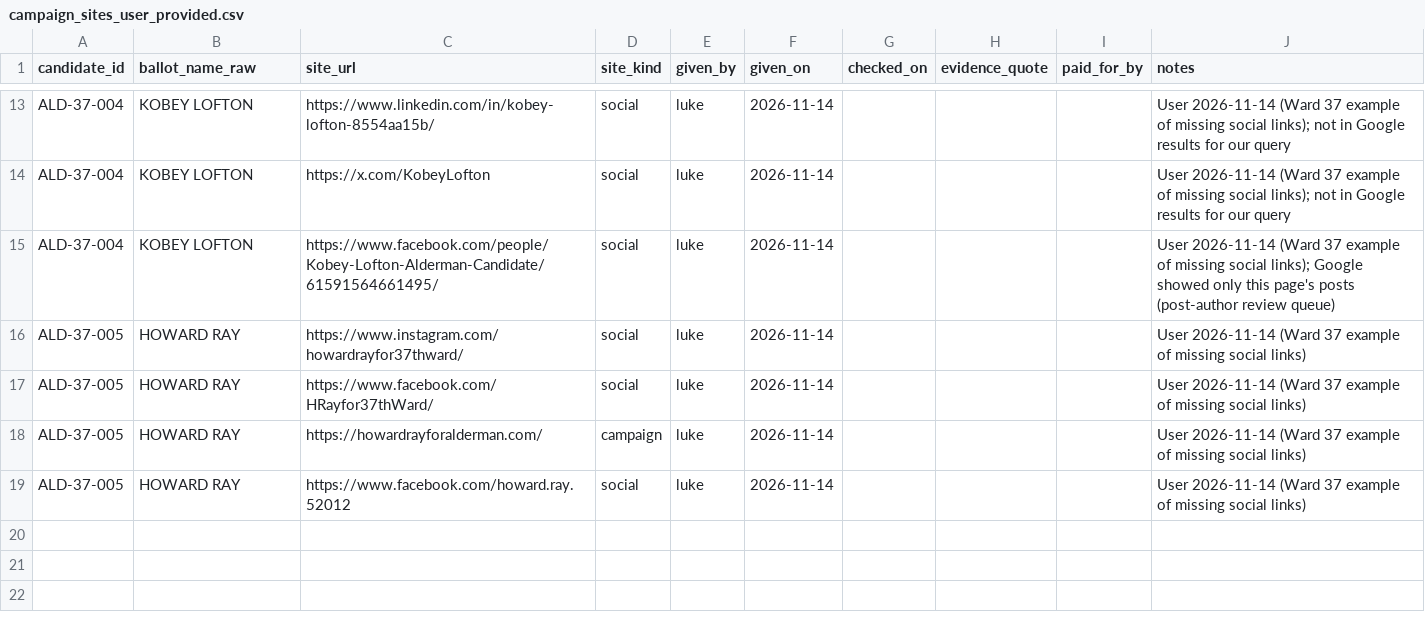
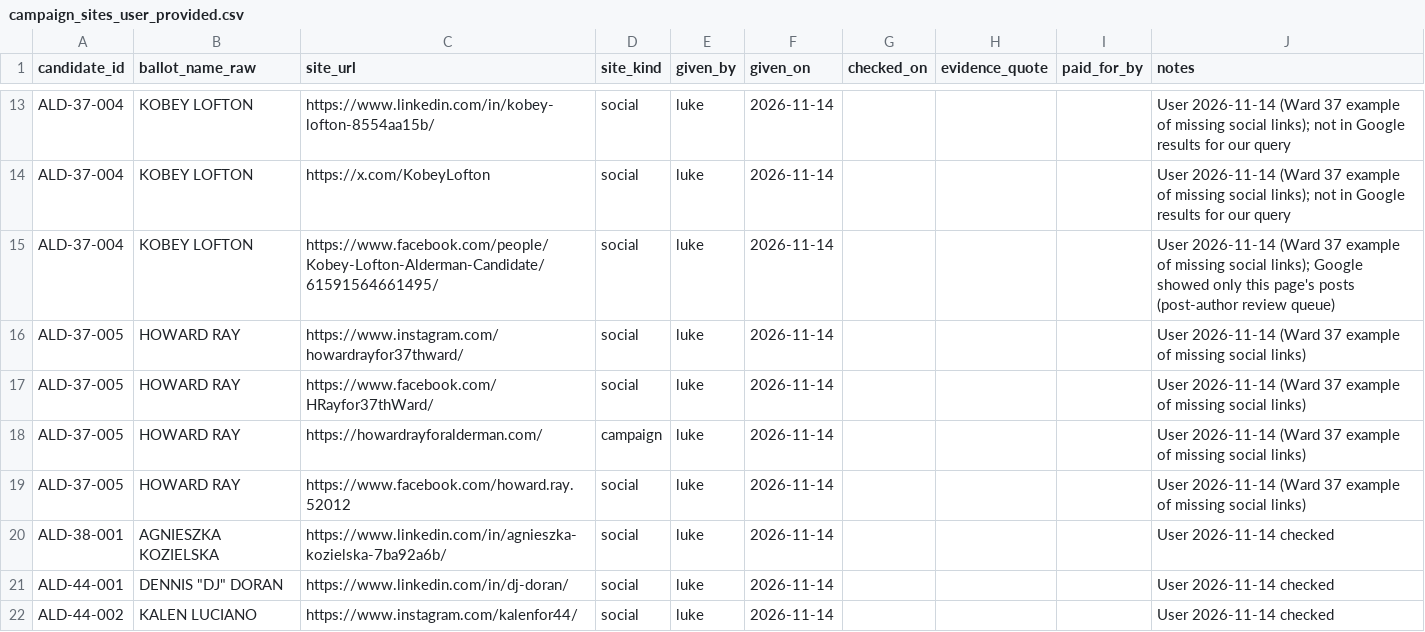
Before and after one commit to lukeleisman/election_candidate_info, a CSV file: data/endorsements/campaign_sites_user_provided.csv, drawn as a sheet; only a part is shown, gaps mark what is left out; the diff names each change by its address in the sheet, - before the commit and + after, or states it on an @@ line.

```diff
--- a/data/endorsements/campaign_sites_user_provided.csv
+++ b/data/endorsements/campaign_sites_user_provided.csv
+row 20: ALD-38-001 | AGNIESZKA KOZIELSKA | https://www.linkedin.com/in/agnieszka-kozielska-7ba92a6b/ | social | luke | 2026-11-14 |  |  |  | User 2026-11-14 checked
+row 21: ALD-44-001 | DENNIS "DJ" DORAN | https://www.linkedin.com/in/dj-doran/ | social | luke | 2026-11-14 |  |  |  | User 2026-11-14 checked
+row 22: ALD-44-002 | KALEN LUCIANO | https://www.instagram.com/kalenfor44/ | social | luke | 2026-11-14 |  |  |  | User 2026-11-14 checked
```
Also changed, not shown: data/endorsements/endorsements.csv, data/endorsements/endorsements_manual.csv, 11 other files.
